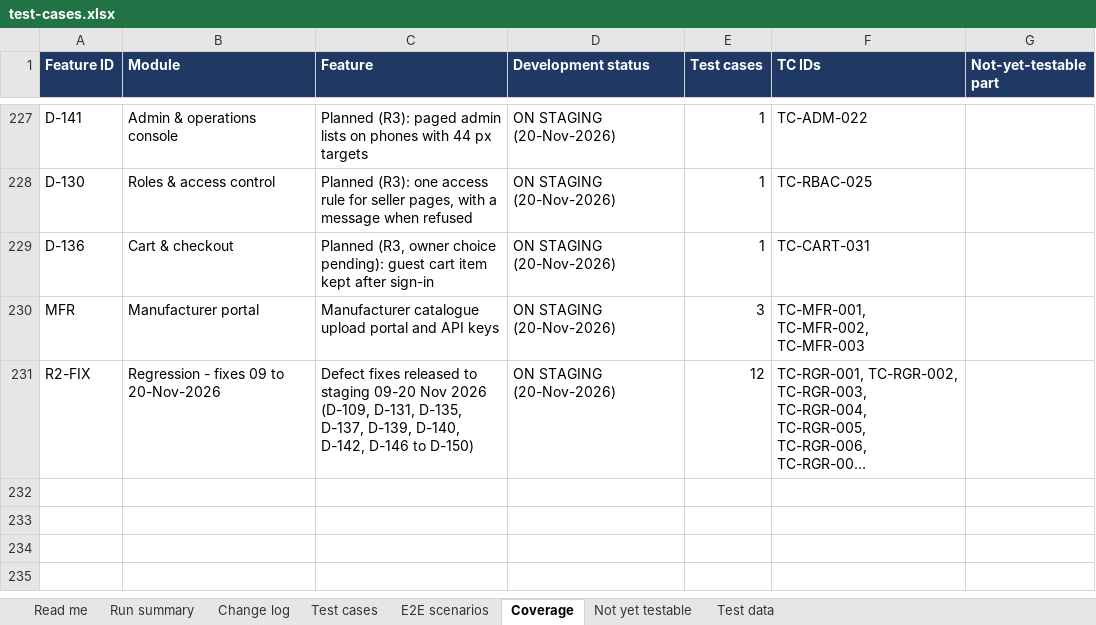
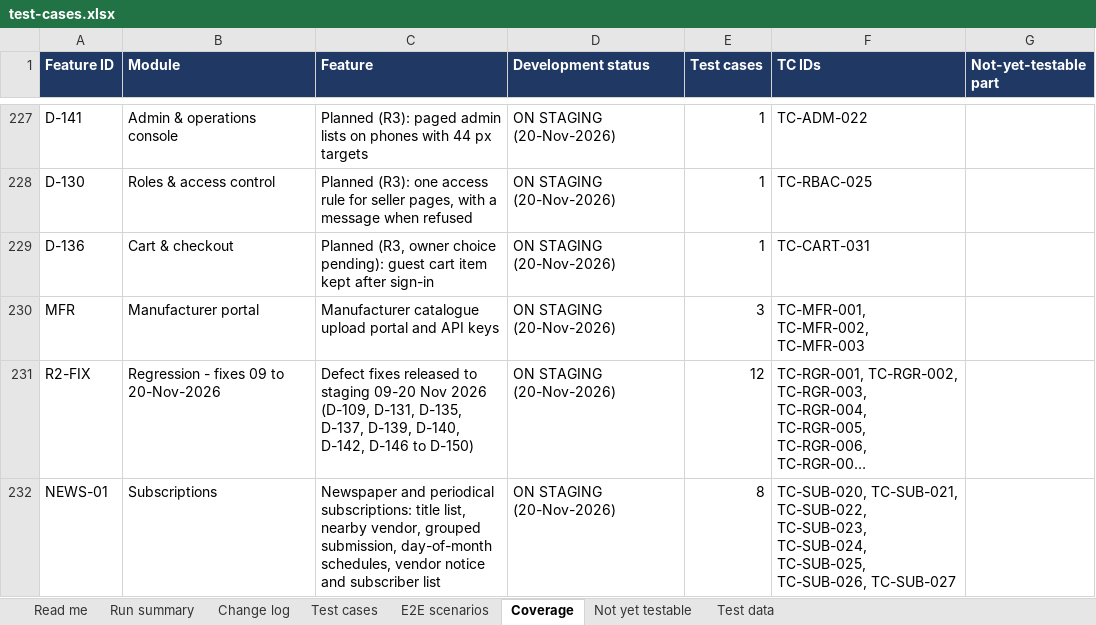
Before and after one commit to sanjaymorankar-debug/GoKesari, an Excel workbook: test-cases.xlsx, sheet Coverage, drawn as a sheet; only a part is shown, gaps mark what is left out; long unchanged cells end in …; values as stored, in another font and other column widths than the file's, no borders; the diff names each change by its address in the sheet, - before the commit and + after, or states it on an @@ line.

```diff
--- a/test-cases.xlsx (sheet Coverage)
+++ b/test-cases.xlsx (sheet Coverage)
+row 232: NEWS-01 | Subscriptions | Newspaper and periodical subscriptions: title list, nearby vendor, grouped submission, day-of-month schedules, vendor notice and subscriber list | ON STAGING (20-Nov-2026) | 8 | TC-SUB-020, TC-SUB-021, TC-SUB-022, TC-SUB-023, TC-SUB-024, TC-SUB-025, TC-SUB-026, TC-SUB-027
```
Also changed, not shown: sheet Run summary, sheet Test cases, sheet Read me, 33 other files.
